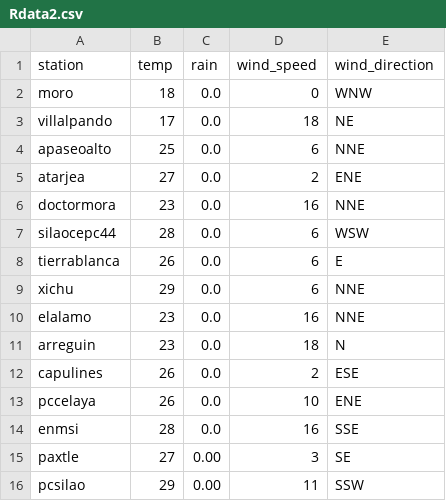
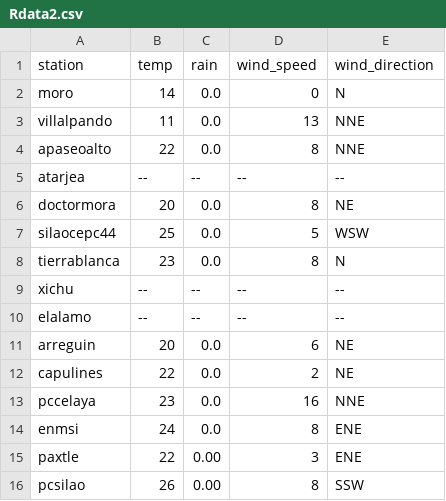
Before and after one commit to EliaquimATPC/test_appsheet-_connect, a CSV file: Rdata2.csv, drawn as a sheet.

Commit message:
Actualizacion de clima ESP32

```diff
--- a/Rdata2.csv
+++ b/Rdata2.csv
@@ -1,16 +1,16 @@
 station,temp,rain,wind_speed,wind_direction
-moro,18,0.0,0,WNW
-villalpando,17,0.0,18,NE
-apaseoalto,25,0.0,6,NNE
-atarjea,27,0.0,2,ENE
-doctormora,23,0.0,16,NNE
-silaocepc44,28,0.0,6,WSW
-tierrablanca,26,0.0,6,E
-xichu,29,0.0,6,NNE
-elalamo,23,0.0,16,NNE
-arreguin,23,0.0,18,N
-capulines,26,0.0,2,ESE
-pccelaya,26,0.0,10,ENE
-enmsi,28,0.0,16,SSE
-paxtle,27,0.00,3,SE
-pcsilao,29,0.00,11,SSW
+moro,14,0.0,0,N
+villalpando,11,0.0,13,NNE
+apaseoalto,22,0.0,8,NNE
+atarjea,--,--,--,--
+doctormora,20,0.0,8,NE
+silaocepc44,25,0.0,5,WSW
+tierrablanca,23,0.0,8,N
+xichu,--,--,--,--
+elalamo,--,--,--,--
+arreguin,20,0.0,6,NE
+capulines,22,0.0,2,NE
+pccelaya,23,0.0,16,NNE
+enmsi,24,0.0,8,ENE
+paxtle,22,0.00,3,ENE
+pcsilao,26,0.00,8,SSW
```
